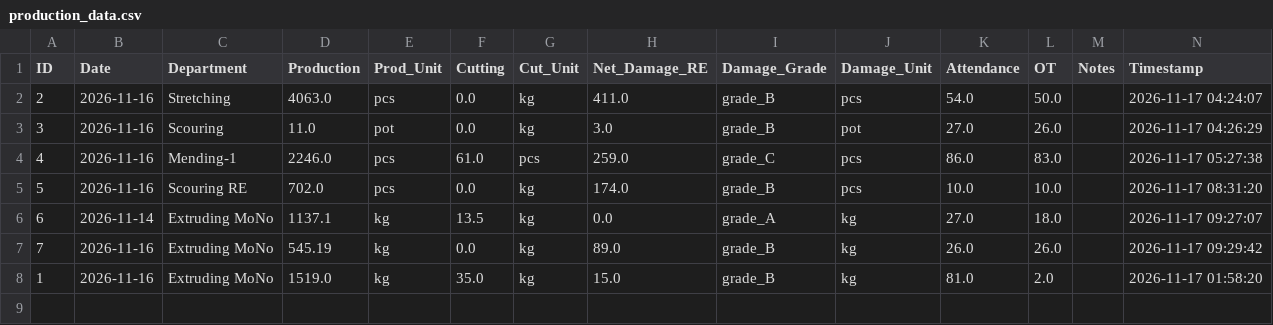
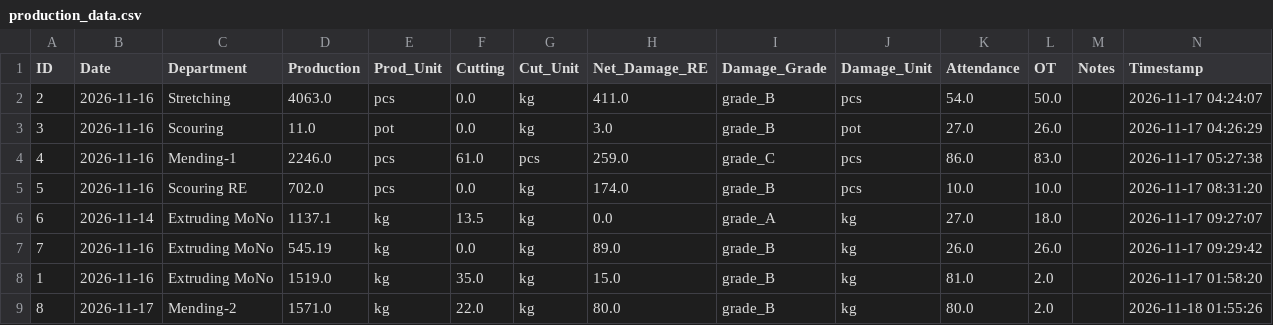
Before and after one commit to kkf-lang/factory-app, a CSV file: production_data.csv, drawn as a sheet; the diff names each change by its address in the sheet, - before the commit and + after, or states it on an @@ line.

Commit message:
Add record ID 8

```diff
--- a/production_data.csv
+++ b/production_data.csv
+row 9: 8 | 2026-11-17 | Mending-2 | 1571.0 | kg | 22.0 | kg | 80.0 | grade_B | kg | 80.0 | 2.0 |  | 2026-11-18 01:55:26
```
